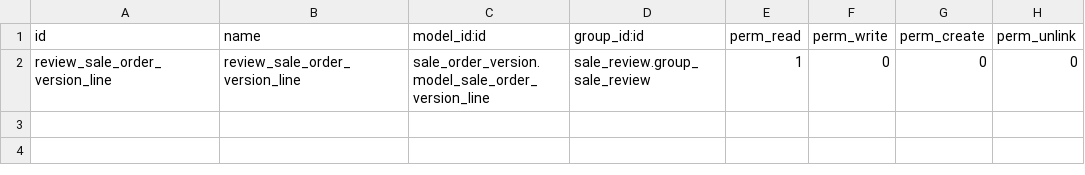
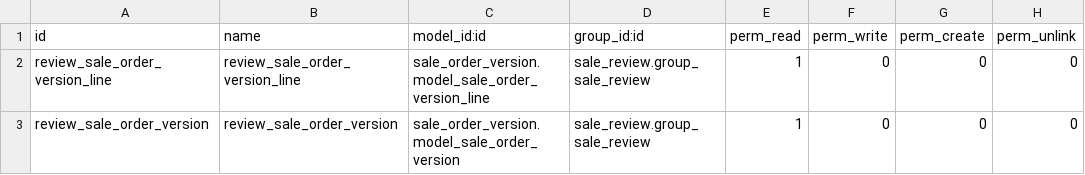
Before and after one commit to EduardoJarsa/mirroring-repository-test, a CSV file: sale_review/security/ir.model.access.csv, drawn as a sheet.

```diff
--- a/sale_review/security/ir.model.access.csv
+++ b/sale_review/security/ir.model.access.csv
@@ -2 +2,2 @@ id,name,model_id:id,group_id:id,perm_read,perm_write,perm_create,perm_unlink
 review_sale_order_version_line,review_sale_order_version_line,sale_order_version.model_sale_order_version_line,sale_review.group_sale_review,1,0,0,0
+review_sale_order_version,review_sale_order_version,sale_order_version.model_sale_order_version,sale_review.group_sale_review,1,0,0,0
```
Also changed, not shown: sale_order_version/security/ir.model.access.csv, 7 other files.
